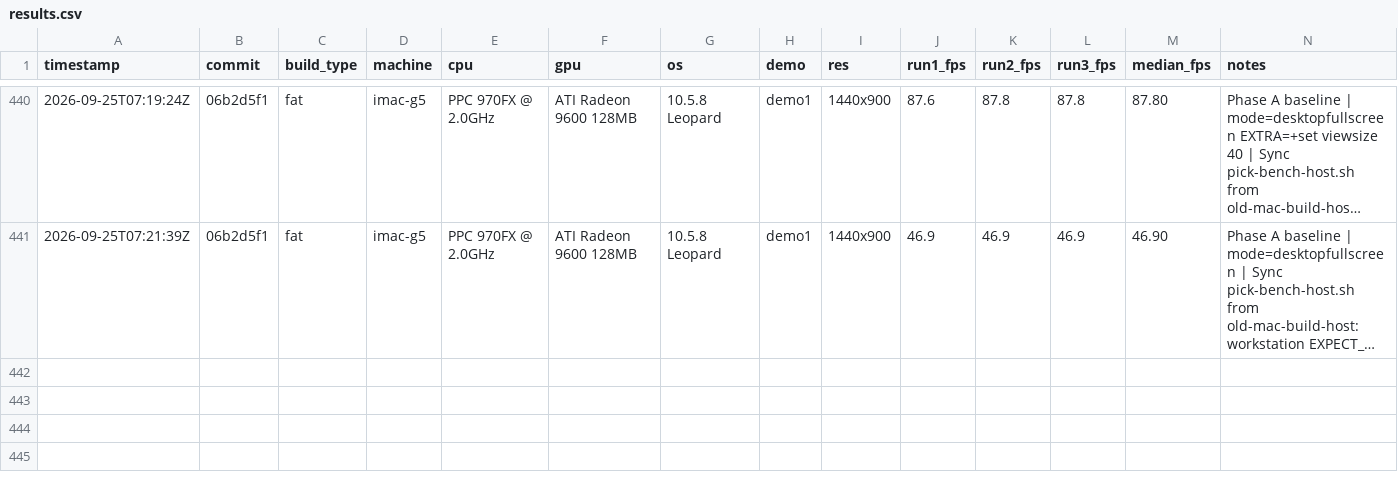
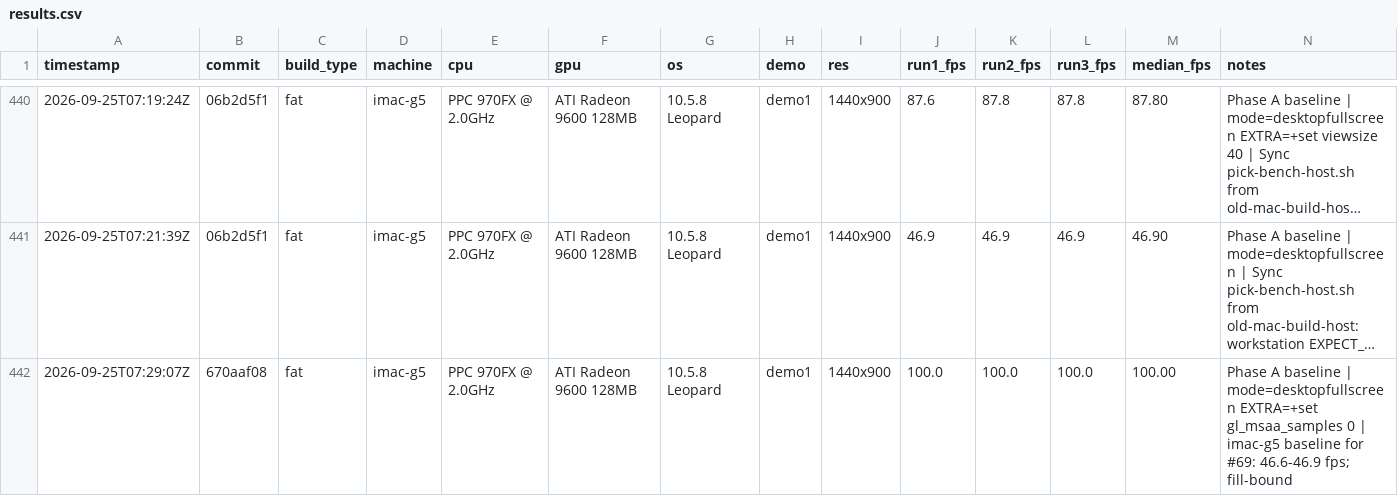
Before and after one commit to matthewdeaves/old-mac-quake2, a CSV file: benchmarks/results.csv, drawn as a sheet; only a part is shown, gaps mark what is left out; long unchanged cells end in …; rows hold the shown columns only; the diff names each change by its address in the sheet, - before the commit and + after, or states it on an @@ line.

```diff
--- a/benchmarks/results.csv
+++ b/benchmarks/results.csv
+row 442: 2026-09-25T07:29:07Z | 670aaf08 | fat | imac-g5 | PPC 970FX @ 2.0GHz | ATI Radeon 9600 128MB | 10.5.8 Leopard | demo1 | 1440x900 | 100.0 | 100.0 | 100.0 | 100.00 | Phase A baseline | mode=desktopfullscreen EXTRA=+set gl_msaa_samples 0 | imac-g5 baseline for #69: 46.6-46.9 fps; fill-bound
```
Also changed, not shown: 4 other files.
